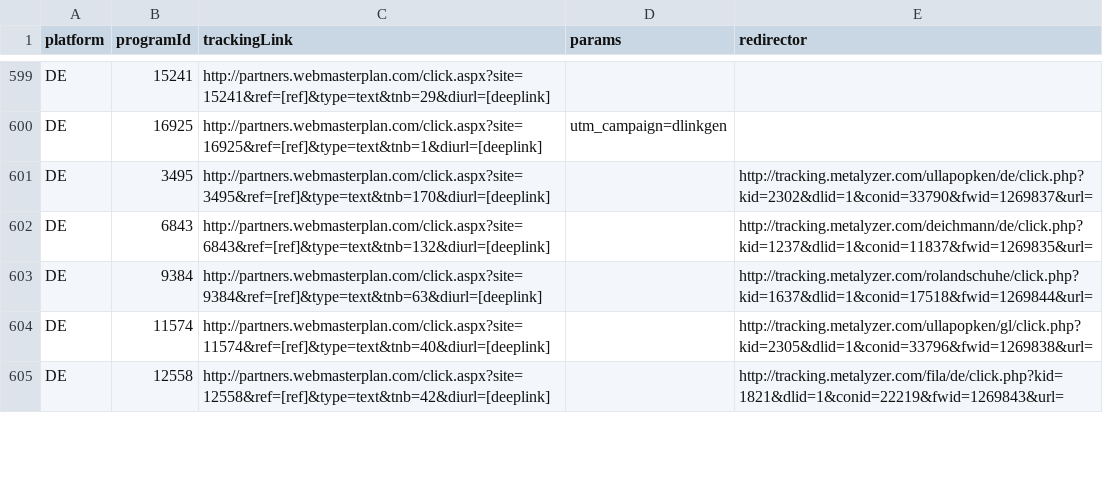
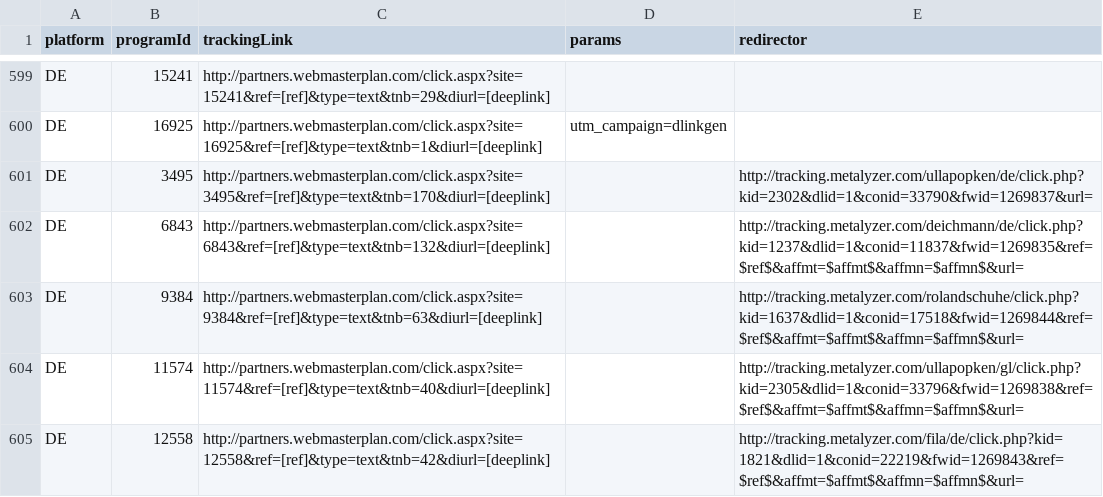
Before and after one commit to affilinet/browser-webextension-publisher, a CSV file: resources/deeplinks.csv, drawn as a sheet; only a part is shown, gaps mark what is left out; the diff covers the shown part only.

Commit message:
update deeplinks CSV
RN-Ticket 180508-000169

```diff
--- a/resources/deeplinks.csv
+++ b/resources/deeplinks.csv
@@ -601,5 +601,5 @@ DE;16925;http://partners.webmasterplan.com/click.aspx?site=16925&ref=[ref]&type=
 DE;3495;http://partners.webmasterplan.com/click.aspx?site=3495&ref=[ref]&type=text&tnb=170&diurl=[deeplink];;http://tracking.metalyzer.com/ullapopken/de/click.php?kid=2302&dlid=1&conid=33790&fwid=1269837&url=
-DE;6843;http://partners.webmasterplan.com/click.aspx?site=6843&ref=[ref]&type=text&tnb=132&diurl=[deeplink];;http://tracking.metalyzer.com/deichmann/de/click.php?kid=1237&dlid=1&conid=11837&fwid=1269835&url=
-DE;9384;http://partners.webmasterplan.com/click.aspx?site=9384&ref=[ref]&type=text&tnb=63&diurl=[deeplink];;http://tracking.metalyzer.com/rolandschuhe/click.php?kid=1637&dlid=1&conid=17518&fwid=1269844&url=
-DE;11574;http://partners.webmasterplan.com/click.aspx?site=11574&ref=[ref]&type=text&tnb=40&diurl=[deeplink];;http://tracking.metalyzer.com/ullapopken/gl/click.php?kid=2305&dlid=1&conid=33796&fwid=1269838&url=
-DE;12558;http://partners.webmasterplan.com/click.aspx?site=12558&ref=[ref]&type=text&tnb=42&diurl=[deeplink];;http://tracking.metalyzer.com/fila/de/click.php?kid=1821&dlid=1&conid=22219&fwid=1269843&url=
+DE;6843;http://partners.webmasterplan.com/click.aspx?site=6843&ref=[ref]&type=text&tnb=132&diurl=[deeplink];;http://tracking.metalyzer.com/deichmann/de/click.php?kid=1237&dlid=1&conid=11837&fwid=1269835&ref=$ref$&affmt=$affmt$&affmn=$affmn$&url=
+DE;9384;http://partners.webmasterplan.com/click.aspx?site=9384&ref=[ref]&type=text&tnb=63&diurl=[deeplink];;http://tracking.metalyzer.com/rolandschuhe/click.php?kid=1637&dlid=1&conid=17518&fwid=1269844&ref=$ref$&affmt=$affmt$&affmn=$affmn$&url=
+DE;11574;http://partners.webmasterplan.com/click.aspx?site=11574&ref=[ref]&type=text&tnb=40&diurl=[deeplink];;http://tracking.metalyzer.com/ullapopken/gl/click.php?kid=2305&dlid=1&conid=33796&fwid=1269838&ref=$ref$&affmt=$affmt$&affmn=$affmn$&url=
+DE;12558;http://partners.webmasterplan.com/click.aspx?site=12558&ref=[ref]&type=text&tnb=42&diurl=[deeplink];;http://tracking.metalyzer.com/fila/de/click.php?kid=1821&dlid=1&conid=22219&fwid=1269843&ref=$ref$&affmt=$affmt$&affmn=$affmn$&url=
```
Also changed, not shown: 11 edited cells elsewhere in this file.
